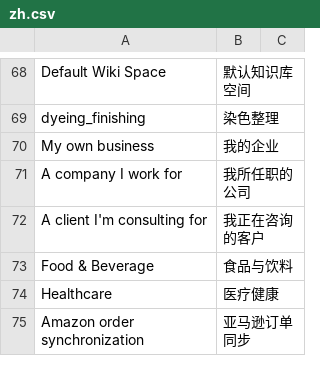
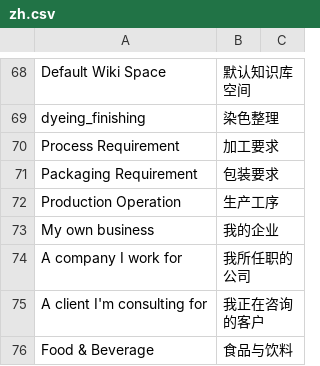
Before and after one commit to xiaolin8816/dyeing_finishing, a CSV file: dyeing_finishing/translations/zh.csv, drawn as a sheet; only a part is shown, gaps mark what is left out; the shorter side is filled out with more unchanged rows; the diff names each change by its address in the sheet, - before the commit and + after, or states it on an @@ line.

```diff
--- a/dyeing_finishing/translations/zh.csv
+++ b/dyeing_finishing/translations/zh.csv
+row 70: Process Requirement | 加工要求
+row 71: Packaging Requirement | 包装要求
+row 72: Production Operation | 生产工序
```
Also changed, not shown: 16 other files.
